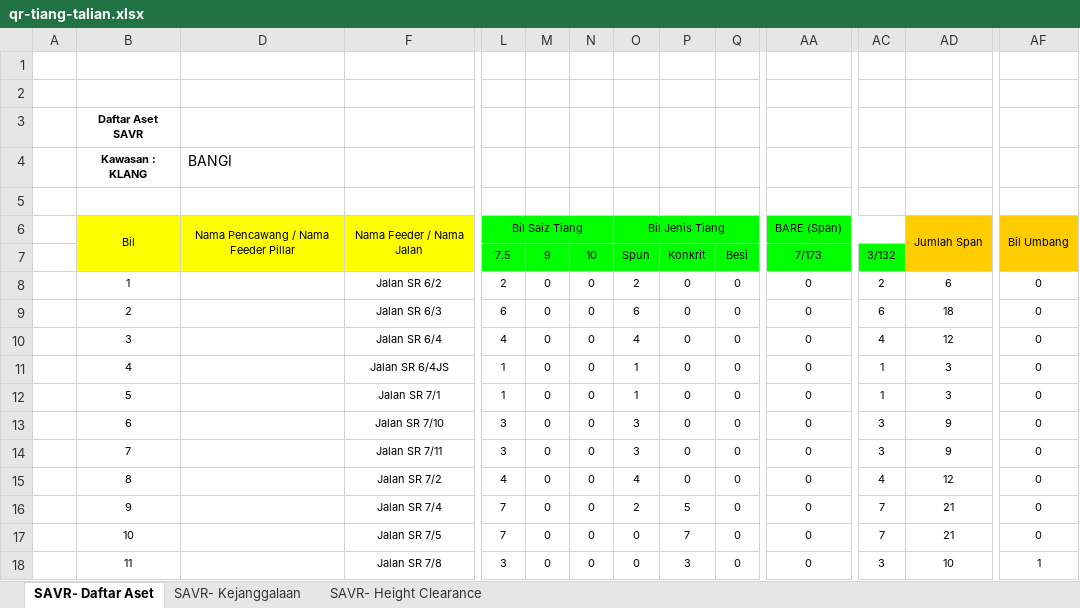
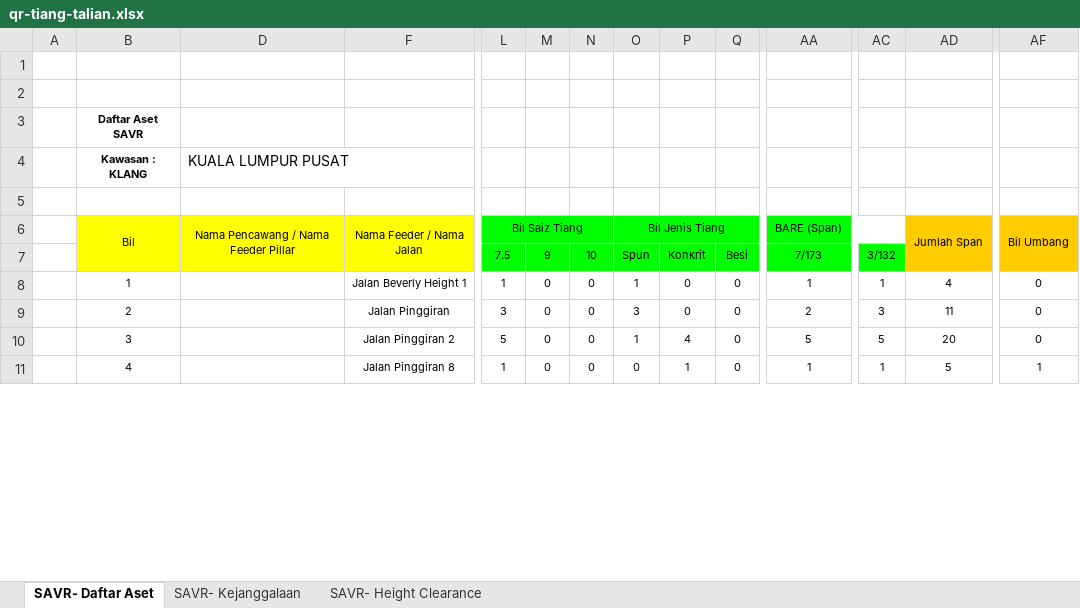
Before and after one commit to arehman5110/apks, an Excel workbook: public/assets/updated-excels/qr-tiang-talian.xlsx, sheet SAVR- Daftar Aset, drawn as a sheet; only a part is shown, gaps mark what is left out; values as stored, in another font and other column widths than the file's, no borders; removed rows and columns are numbered as before the commit, all else as after; rows hold the shown columns only; the diff covers the shown part only; the diff names each change by its address in the sheet, - before the commit and + after, or states it on an @@ line.

```diff
--- a/public/assets/updated-excels/qr-tiang-talian.xlsx (sheet SAVR- Daftar Aset)
+++ b/public/assets/updated-excels/qr-tiang-talian.xlsx (sheet SAVR- Daftar Aset)
-D4: BANGI
+D4: KUALA LUMPUR PUSAT
-F8: Jalan SR 6/2
+F8: Jalan Beverly Height 1
-L8: 2
+L8: 1
-O8: 2
+O8: 1
-AA8: 0
+AA8: 1
-AC8: 2
+AC8: 1
-AD8: 6
+AD8: 4
-F9: Jalan SR 6/3
+F9: Jalan Pinggiran
-L9: 6
+L9: 3
-O9: 6
+O9: 3
-AA9: 0
+AA9: 2
-AC9: 6
+AC9: 3
-AD9: 18
+AD9: 11
-F10: Jalan SR 6/4
+F10: Jalan Pinggiran 2
-L10: 4
+L10: 5
-O10: 4
+O10: 1
-P10: 0
+P10: 4
-AA10: 0
+AA10: 5
-AC10: 4
+AC10: 5
-AD10: 12
+AD10: 20
-F11: Jalan SR 6/4JS
+F11: Jalan Pinggiran 8
-O11: 1
+O11: 0
-P11: 0
+P11: 1
-AA11: 0
+AA11: 1
-AD11: 3
+AD11: 5
-AF11: 0
+AF11: 1
-row 12:  | 5 |  | Jalan SR 7/1 | 1 | 0 | 0 | 1 | 0 | 0 | 0 | 1 | 3 | 0
-row 13:  | 6 |  | Jalan SR 7/10 | 3 | 0 | 0 | 3 | 0 | 0 | 0 | 3 | 9 | 0
-row 14:  | 7 |  | Jalan SR 7/11 | 3 | 0 | 0 | 3 | 0 | 0 | 0 | 3 | 9 | 0
-row 15:  | 8 |  | Jalan SR 7/2 | 4 | 0 | 0 | 4 | 0 | 0 | 0 | 4 | 12 | 0
-row 16:  | 9 |  | Jalan SR 7/4 | 7 | 0 | 0 | 2 | 5 | 0 | 0 | 7 | 21 | 0
-row 17:  | 10 |  | Jalan SR 7/5 | 7 | 0 | 0 | 0 | 7 | 0 | 0 | 7 | 21 | 0
-row 18:  | 11 |  | Jalan SR 7/8 | 3 | 0 | 0 | 0 | 3 | 0 | 0 | 3 | 10 | 1
```
Also changed, not shown: 11 added rows and 4 removed rows elsewhere in this sheet, sheet SAVR- Kejanggalaan, sheet SAVR- Height Clearance, 1 other file.
